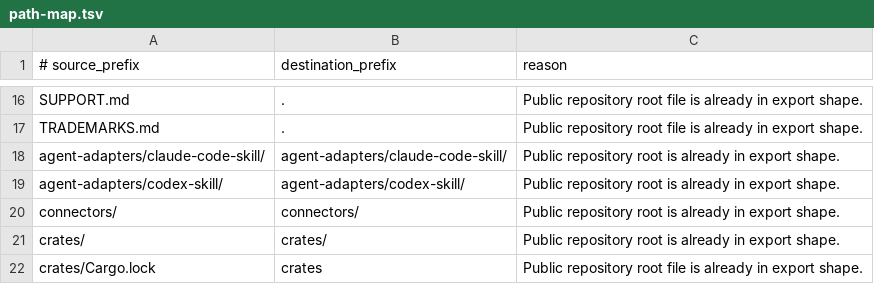
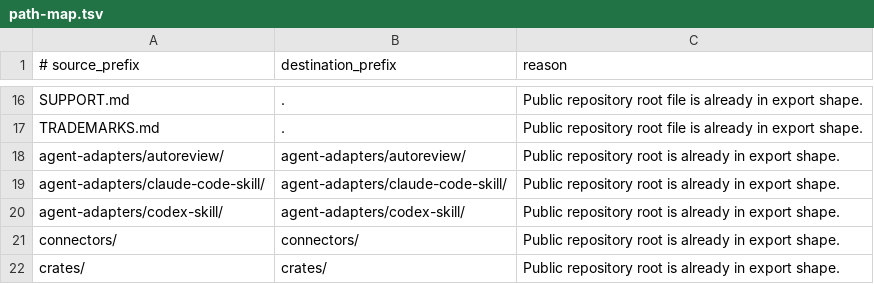
Before and after one commit to ottto-ai/ottto, a TSV file: public-export/path-map.tsv, drawn as a sheet; only a part is shown, gaps mark what is left out; the shorter side is filled out with more unchanged rows.

Commit message:
feat(tooling): add local PR autoreview workflow (#499)

```diff
--- a/public-export/path-map.tsv
+++ b/public-export/path-map.tsv
@@ -17,2 +17,3 @@ SUPPORT.md	.	Public repository root file is already in export shape.
 TRADEMARKS.md	.	Public repository root file is already in export shape.
+agent-adapters/autoreview/	agent-adapters/autoreview/	Public repository root is already in export shape.
 agent-adapters/claude-code-skill/	agent-adapters/claude-code-skill/	Public repository root is already in export shape.
```
Also changed, not shown: 10 other files.
